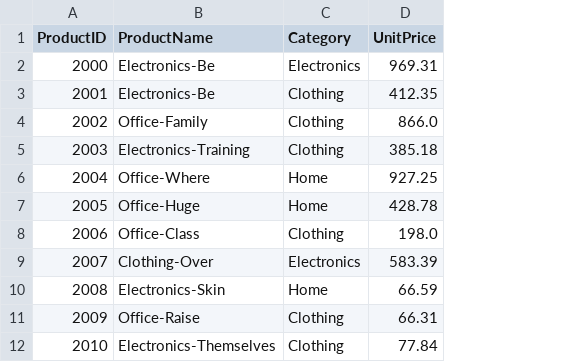
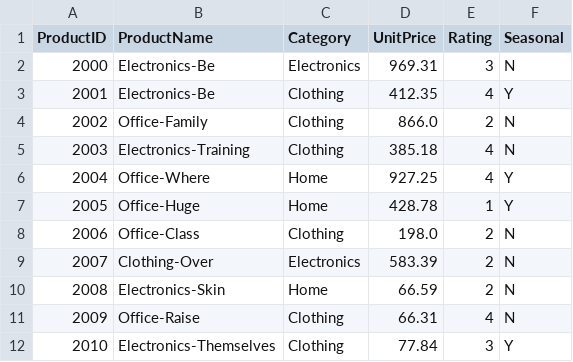
Before and after one commit to MollyShelhamer/smart-store-molly, a CSV file: data/raw/products_data.csv, drawn as a sheet; only a part is shown; the diff names each change by its address in the sheet, - before the commit and + after, or states it on an @@ line.

Commit message:
add fields to products_data.csv, Rating and Seasonal

```diff
--- a/data/raw/products_data.csv
+++ b/data/raw/products_data.csv
+column E (Rating), rows 2-12: 3 | 4 | 2 | 4 | 4 | 1 | 2 | 2 | 2 | 4 | 3
+column F (Seasonal), rows 2-12: N | Y | N | N | Y | Y | N | N | N | N | Y
```
